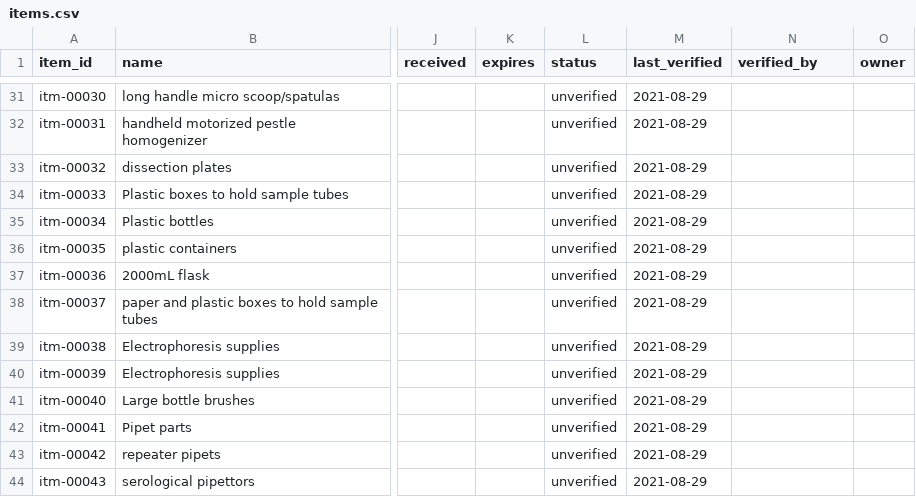
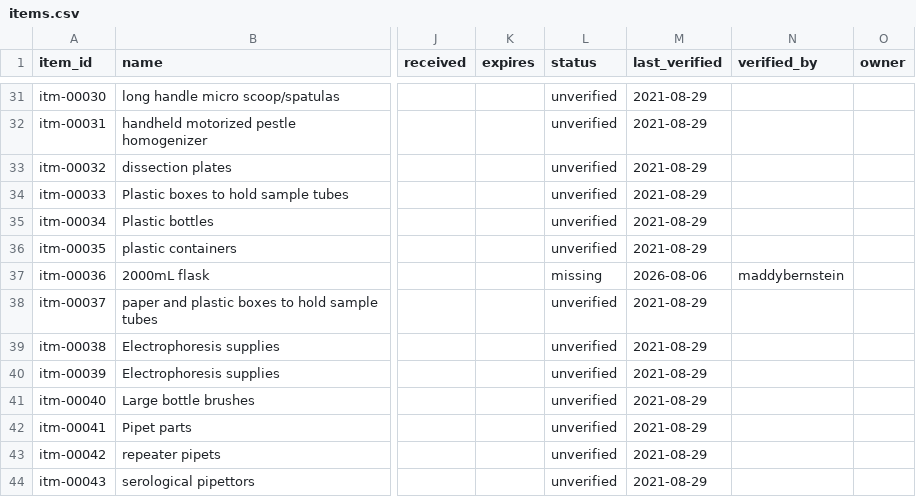
Before and after one commit to RobertsLab/lab-inventory, a CSV file: data/items.csv, drawn as a sheet; only a part is shown, gaps mark what is left out; the diff names each change by its address in the sheet, - before the commit and + after, or states it on an @@ line.

```diff
--- a/data/items.csv
+++ b/data/items.csv
-L37 (status): unverified
+L37 (status): missing
-M37 (last_verified): 2021-08-29
+M37 (last_verified): 2026-08-06
-N37 (verified_by): (empty)
+N37 (verified_by): maddybernstein
```
